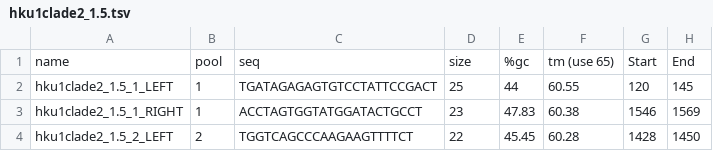
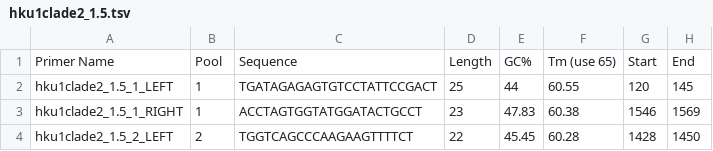
Before and after one commit to BakelLab/vRAPID, a TSV file: db/scov/HKU1/clade2/clade2_1.5/hku1clade2_1.5.tsv, drawn as a sheet; only a part is shown; removed rows and columns are numbered as before the commit, all else as after; the diff names each change by its address in the sheet, - before the commit and + after, or states it on an @@ line.

Commit message:
Update hku1clade2_1.5.tsv

```diff
--- a/db/scov/HKU1/clade2/clade2_1.5/hku1clade2_1.5.tsv
+++ b/db/scov/HKU1/clade2/clade2_1.5/hku1clade2_1.5.tsv
-row 1: name | pool | seq | size | %gc | tm (use 65) | Start | End
+row 1: Primer Name | Pool | Sequence | Length | GC% | Tm (use 65) | Start | End
```
